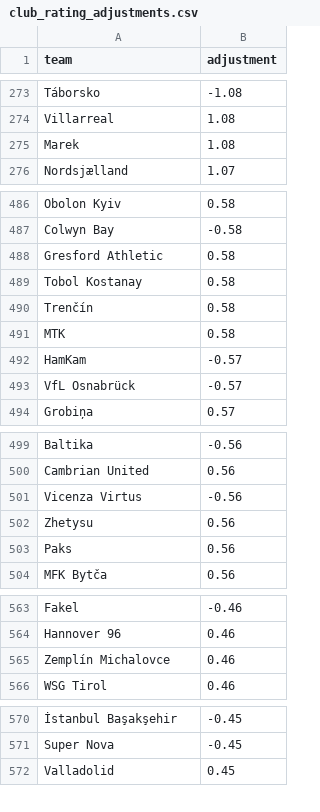
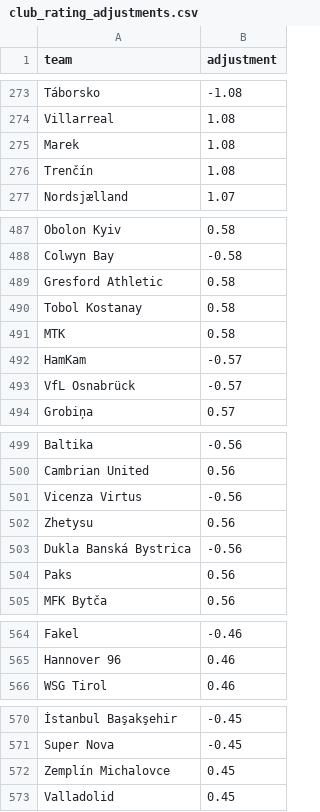
Before and after one commit to SmudgeYorkshire/footrankings, a CSV file: ratings/club_rating_adjustments.csv, drawn as a sheet; only a part is shown, gaps mark what is left out; removed rows and columns are numbered as before the commit, all else as after; the diff covers the shown part only; the diff names each change by its address in the sheet, - before the commit and + after, or states it on an @@ line.

```diff
--- a/ratings/club_rating_adjustments.csv
+++ b/ratings/club_rating_adjustments.csv
+row 276: Trenčín | 1.08
-row 490: Trenčín | 0.58
+row 503: Dukla Banská Bystrica | -0.56
-row 565: Zemplín Michalovce | 0.46
+row 572: Zemplín Michalovce | 0.45
```
Also changed, not shown: 2 added rows and 3 removed rows elsewhere in this file, ratings/4672.csv, 1 other file.
